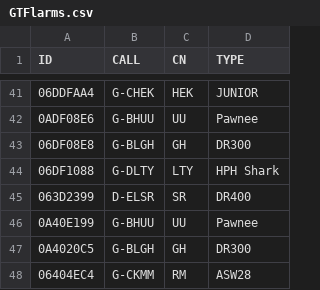
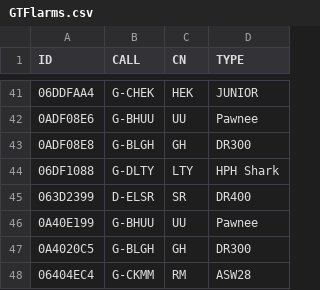
Before and after one commit to scorer/contestants, a CSV file: GTFlarms.csv, drawn as a sheet; only a part is shown, gaps mark what is left out.

Commit message:
Update GTFlarms.csv

```diff
--- a/GTFlarms.csv
+++ b/GTFlarms.csv
@@ -42,3 +42,3 @@ ID,CALL,CN,TYPE
 0ADF08E6,G-BHUU,UU,Pawnee
-06DF08E8,G-BLGH,GH,DR300
+0ADF08E8,G-BLGH,GH,DR300
 06DF1088,G-DLTY,LTY,HPH Shark
```
